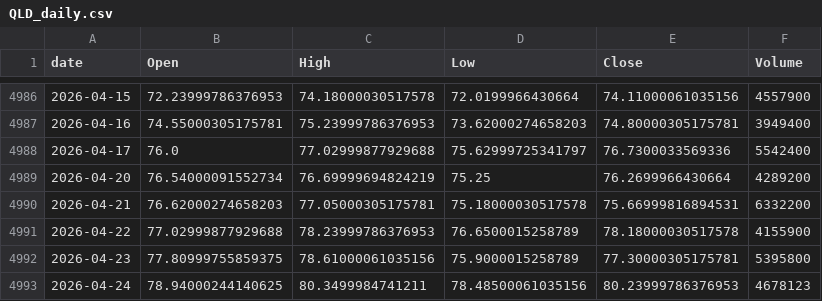
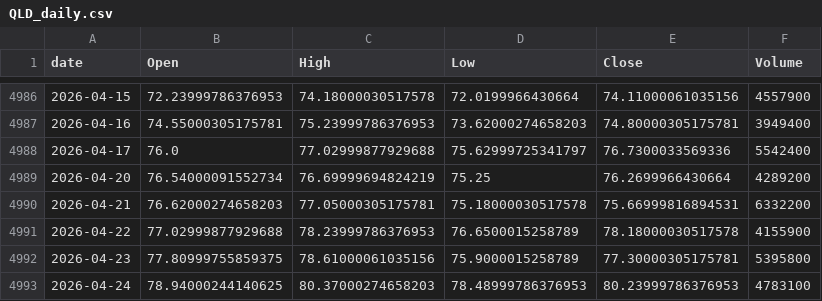
Before and after one commit to jeencare/sp500-strategy, a CSV file: data/QLD_daily.csv, drawn as a sheet; only a part is shown, gaps mark what is left out.

```diff
--- a/data/QLD_daily.csv
+++ b/data/QLD_daily.csv
@@ -4992,2 +4992,2 @@
 2026-04-23,77.80999755859375,78.61000061035156,75.9000015258789,77.30000305175781,5395800
-2026-04-24,78.94000244140625,80.3499984741211,78.48500061035156,80.23999786376953,4678123
+2026-04-24,78.94000244140625,80.37000274658203,78.48999786376953,80.23999786376953,4783100
```
Also changed, not shown: data/QQQM_daily.csv, data/QQQ_daily.csv, 10 other files.
